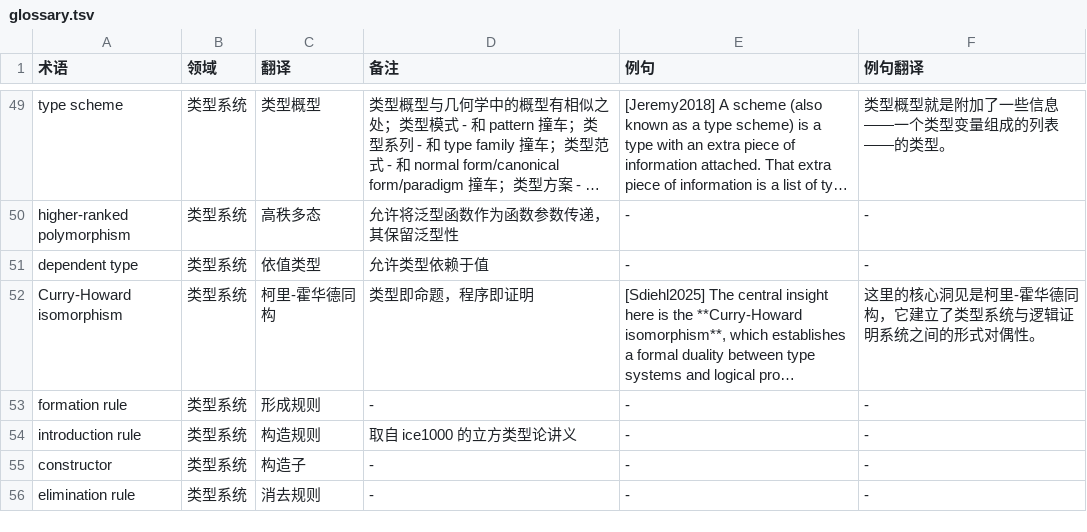
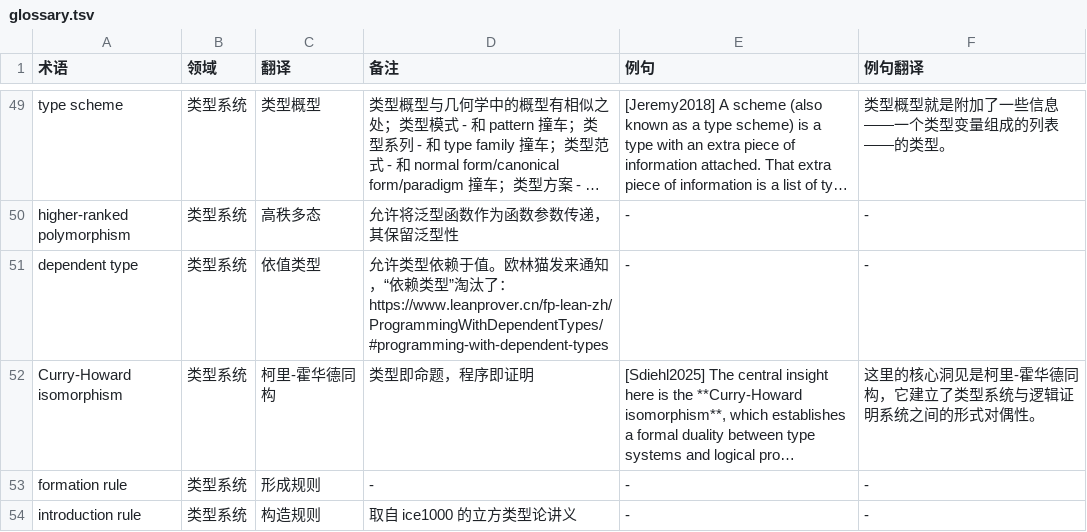
Before and after one commit to club-doki7/naql, a TSV file: contract/glossary.tsv, drawn as a sheet; only a part is shown, gaps mark what is left out; the shorter side is filled out with more unchanged rows; long unchanged cells end in …; the diff names each change by its address in the sheet, - before the commit and + after, or states it on an @@ line.

Commit message:
更新依赖类型的翻译，添加淘汰通知链接

```diff
--- a/contract/glossary.tsv
+++ b/contract/glossary.tsv
-D51 (备注): …依赖于值
+D51 (备注): …依赖于值。欧林猫发来通知，“依赖类型”淘汰了：https://www.leanprover.cn/fp-lean-zh/ProgrammingWithDependentTypes/#programming-with-dependent-types
```
